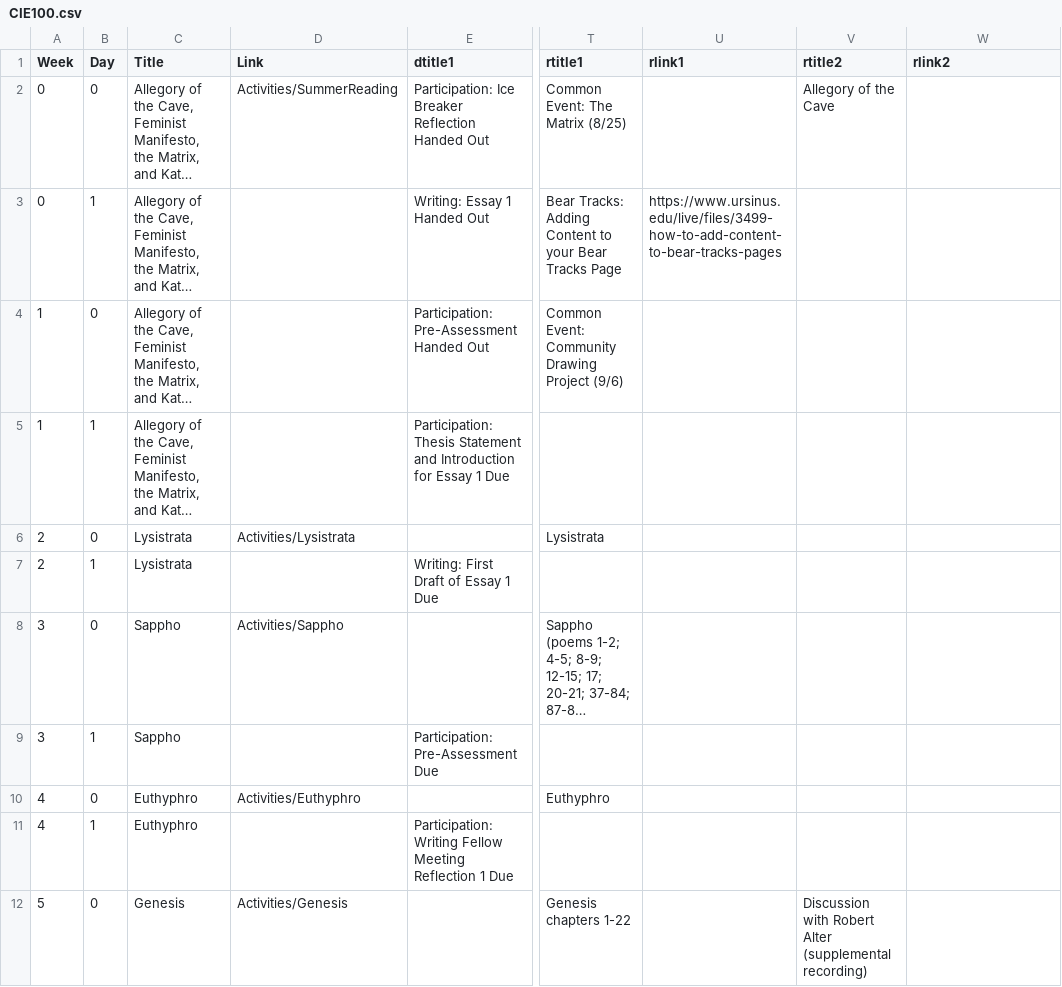
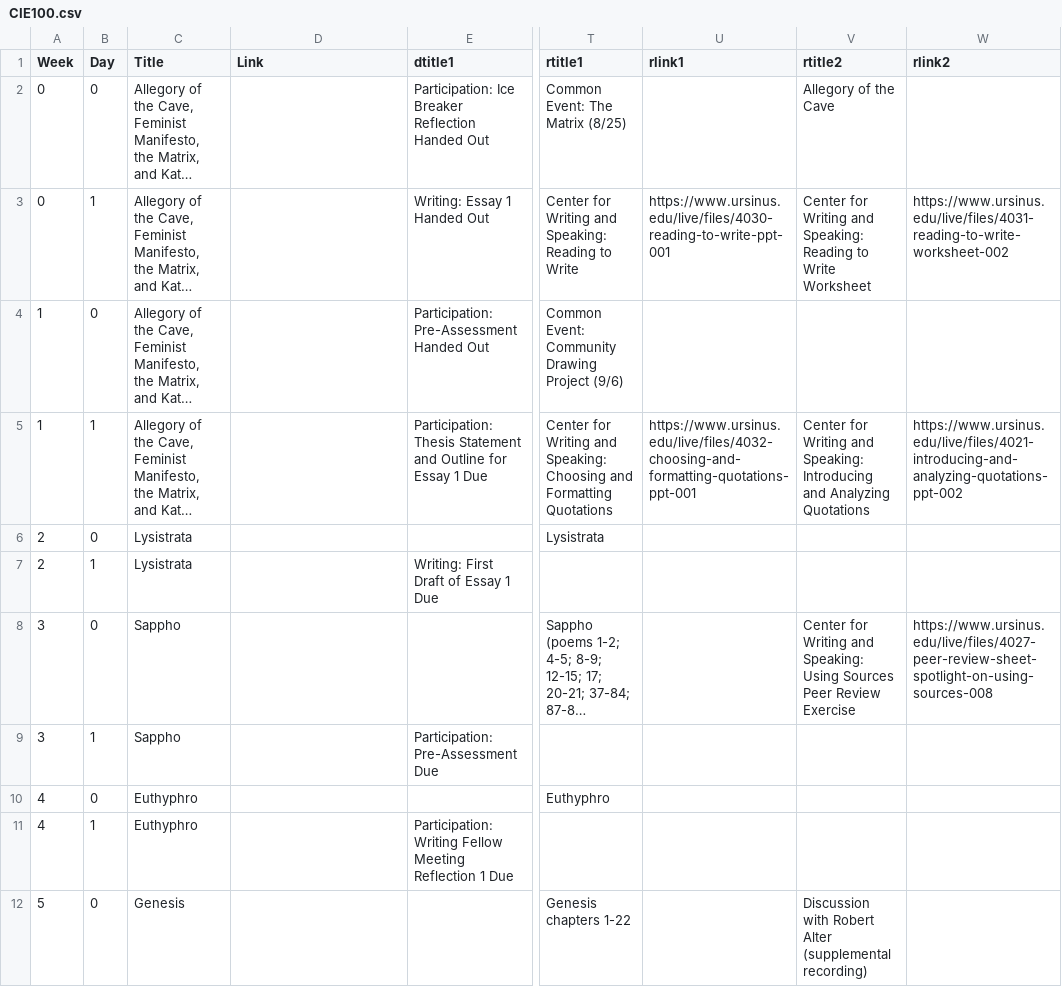
Before and after one commit to BillJr99/Ursinus-CIE100-Fall2024, a CSV file: _pages/CIE100.csv, drawn as a sheet; only a part is shown, gaps mark what is left out; long unchanged cells end in …; the diff covers the shown part only; the diff names each change by its address in the sheet, - before the commit and + after, or states it on an @@ line.

Commit message:
Adding Center for Writing and Speaking exercises

```diff
--- a/_pages/CIE100.csv
+++ b/_pages/CIE100.csv
-D2 (Link): Activities/SummerReading
+D2 (Link): (empty)
-T3 (rtitle1): Bear Tracks: Adding Content to your Bear Tracks Page
+T3 (rtitle1): Center for Writing and Speaking: Reading to Write
-U3 (rlink1): https://www.ursinus.edu/live/files/3499-how-to-add-content-to-bear-tracks-pages
+U3 (rlink1): https://www.ursinus.edu/live/files/4030-reading-to-write-ppt-001
-V3 (rtitle2): (empty)
+V3 (rtitle2): Center for Writing and Speaking: Reading to Write Worksheet
-W3 (rlink2): (empty)
+W3 (rlink2): https://www.ursinus.edu/live/files/4031-reading-to-write-worksheet-002
-E5 (dtitle1): …Statement and Introduction for Essay…
+E5 (dtitle1): …Statement and Outline for Essay…
-T5 (rtitle1): (empty)
+T5 (rtitle1): Center for Writing and Speaking: Choosing and Formatting Quotations
-U5 (rlink1): (empty)
+U5 (rlink1): https://www.ursinus.edu/live/files/4032-choosing-and-formatting-quotations-ppt-001
-V5 (rtitle2): (empty)
+V5 (rtitle2): Center for Writing and Speaking: Introducing and Analyzing Quotations
-W5 (rlink2): (empty)
+W5 (rlink2): https://www.ursinus.edu/live/files/4021-introducing-and-analyzing-quotations-ppt-002
-D6 (Link): Activities/Lysistrata
+D6 (Link): (empty)
-D8 (Link): Activities/Sappho
+D8 (Link): (empty)
-V8 (rtitle2): (empty)
+V8 (rtitle2): Center for Writing and Speaking: Using Sources Peer Review Exercise
-W8 (rlink2): (empty)
+W8 (rlink2): https://www.ursinus.edu/live/files/4027-peer-review-sheet-spotlight-on-using-sources-008
-D10 (Link): Activities/Euthyphro
+D10 (Link): (empty)
-D12 (Link): Activities/Genesis
+D12 (Link): (empty)
```
Also changed, not shown: 21 edited cells elsewhere in this file, 1 other file.
